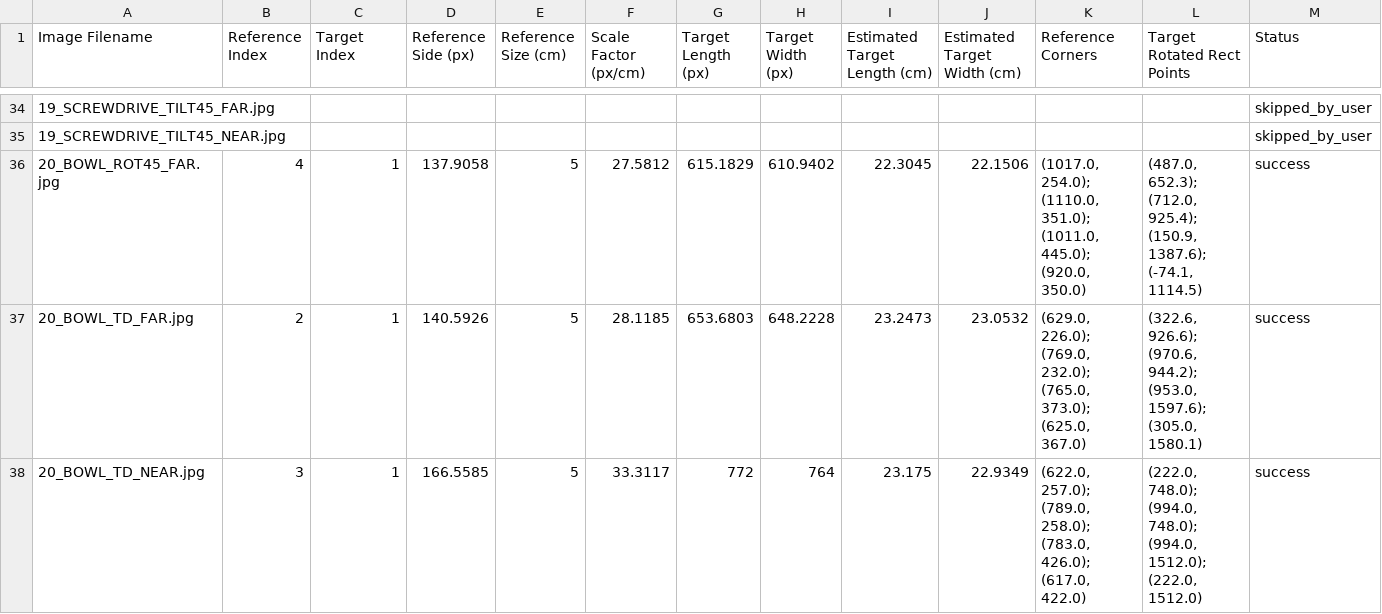
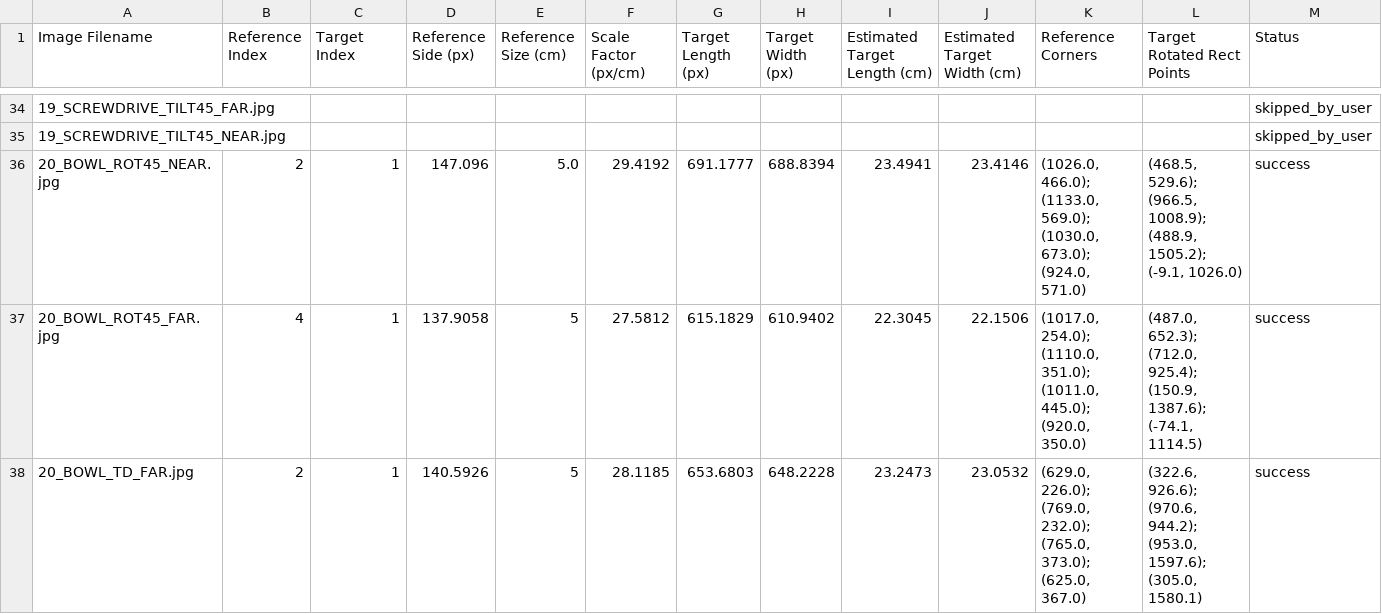
Before and after one commit to jiachenliu1128/CS543_Final_Project, a CSV file: results/direct_measurement_outputs_80_120.csv, drawn as a sheet; only a part is shown, gaps mark what is left out; the shorter side is filled out with more unchanged rows.

Commit message:
Update direct_measurement_outputs_80_120.csv

```diff
--- a/results/direct_measurement_outputs_80_120.csv
+++ b/results/direct_measurement_outputs_80_120.csv
@@ -35,2 +35,3 @@
 19_SCREWDRIVE_TILT45_NEAR.jpg,,,,,,,,,,,,skipped_by_user
+20_BOWL_ROT45_NEAR.jpg,2,1,147.096,5.0,29.4192,691.1777,688.8394,23.4941,23.4146,"(1026.0, 466.0); (1133.0, 569.0); (1030.0, 673.0); (924.0, 571.0)","(468.5, 529.6); (966.5, 1008.9); (488.9, 1505.2); (-9.1, 1026.0)",success
 20_BOWL_ROT45_FAR.jpg,4,1,137.9058,5,27.5812,615.1829,610.9402,22.3045,22.1506,"(1017.0, 254.0); (1110.0, 351.0); (1011.0, 445.0); (920.0, 350.0)","(487.0, 652.3); (712.0, 925.4); (150.9, 1387.6); (-74.1, 1114.5)",success
```
